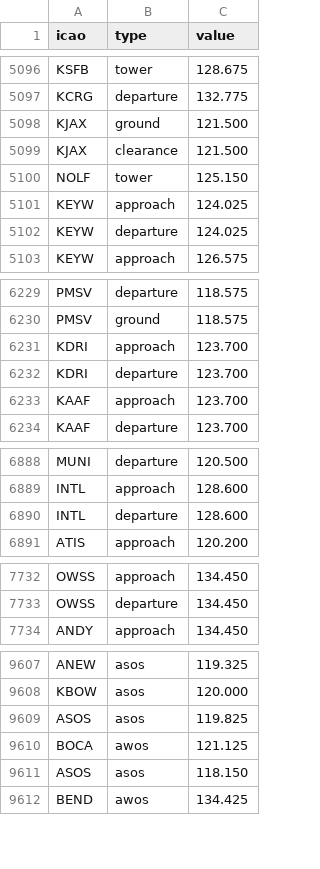
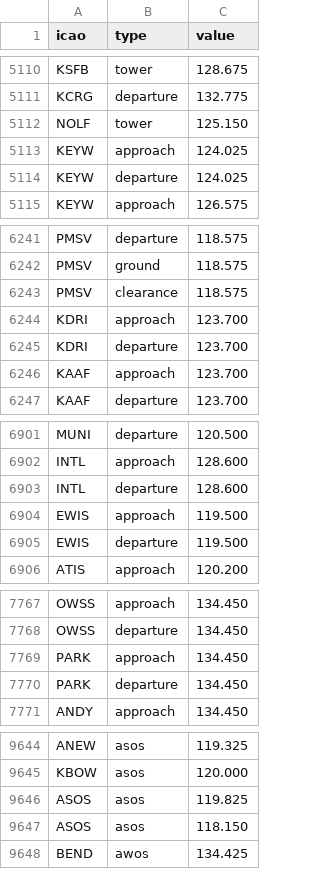
Before and after one commit to dannyluxmusic-jpg/airportwind-data, a CSV file: airport_frequencies.csv, drawn as a sheet; only a part is shown, gaps mark what is left out; removed rows and columns are numbered as before the commit, all else as after; the diff covers the shown part only; the diff names each change by its address in the sheet, - before the commit and + after, or states it on an @@ line.

```diff
--- a/airport_frequencies.csv
+++ b/airport_frequencies.csv
-row 5098: KJAX | ground | 121.500
-row 5099: KJAX | clearance | 121.500
+row 6243: PMSV | clearance | 118.575
+row 6904: EWIS | approach | 119.500
+row 6905: EWIS | departure | 119.500
+row 7769: PARK | approach | 134.450
+row 7770: PARK | departure | 134.450
-row 9610: BOCA | awos | 121.125
```
Also changed, not shown: 35 added rows and 1 moved row elsewhere in this file.
